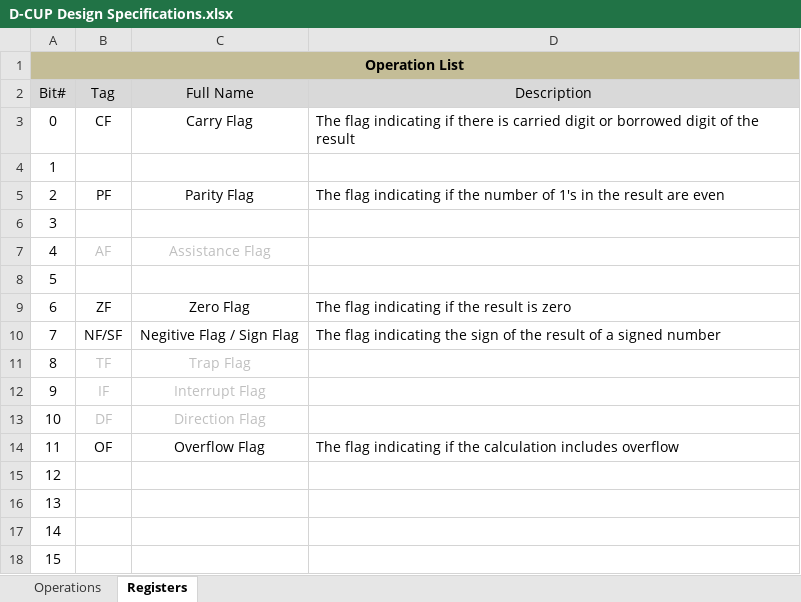
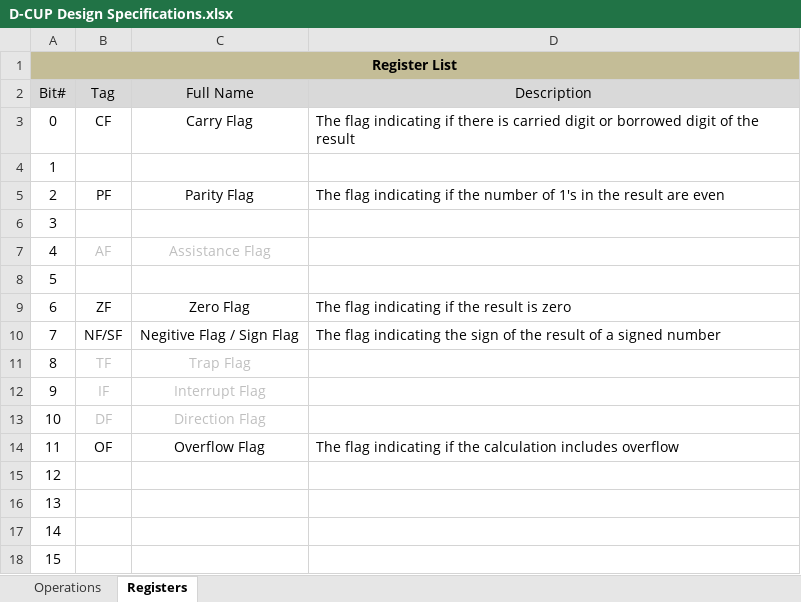
Before and after one commit to davidqiu1993/D-CPU, an Excel workbook: Documents/D-CUP Design Specifications.xlsx, sheet Registers, drawn as a sheet; values as stored, in another font and other column widths than the file's, no borders; the diff names each change by its address in the sheet, - before the commit and + after, or states it on an @@ line.

Commit message:
update design specifications.
Signed-off-by: David Qiu <david@davidqiu.com>

```diff
--- a/Documents/D-CUP Design Specifications.xlsx (sheet Registers)
+++ b/Documents/D-CUP Design Specifications.xlsx (sheet Registers)
-A1 (Bit#): Operation List
+A1 (Bit#): Register List
```
Also changed, not shown: 2 other files.
